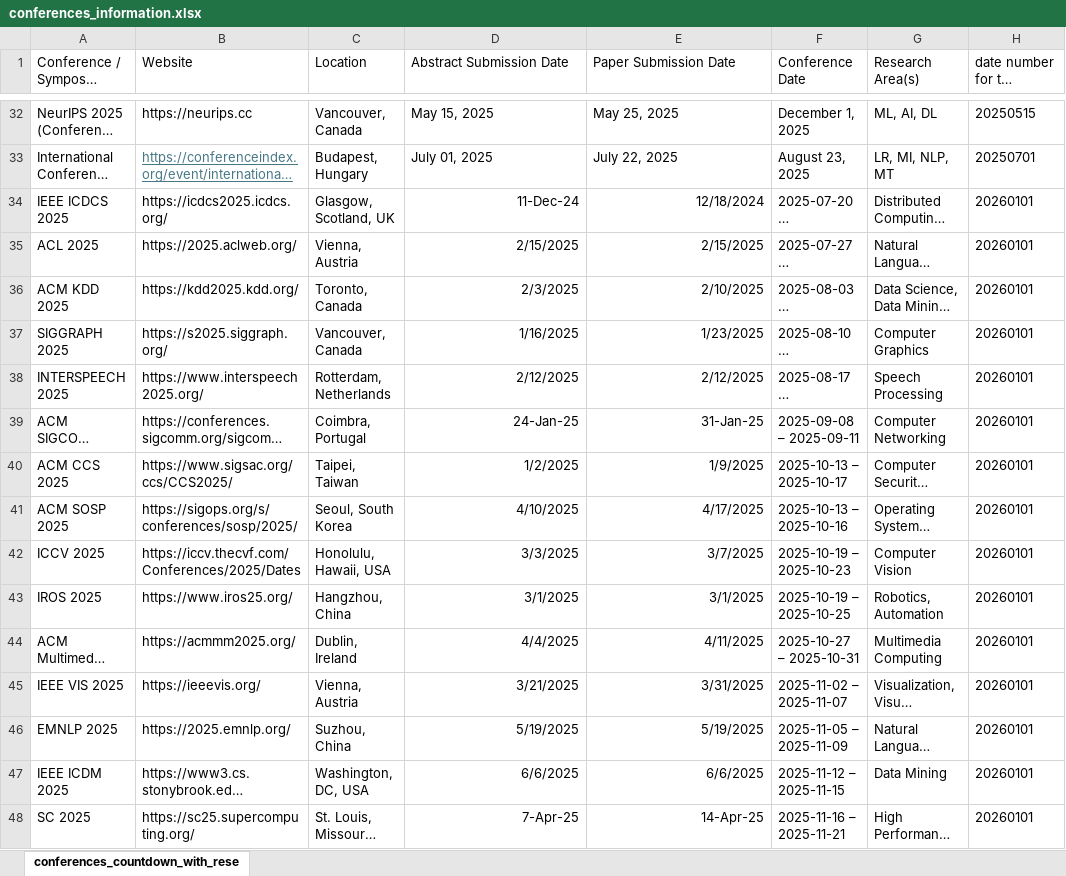
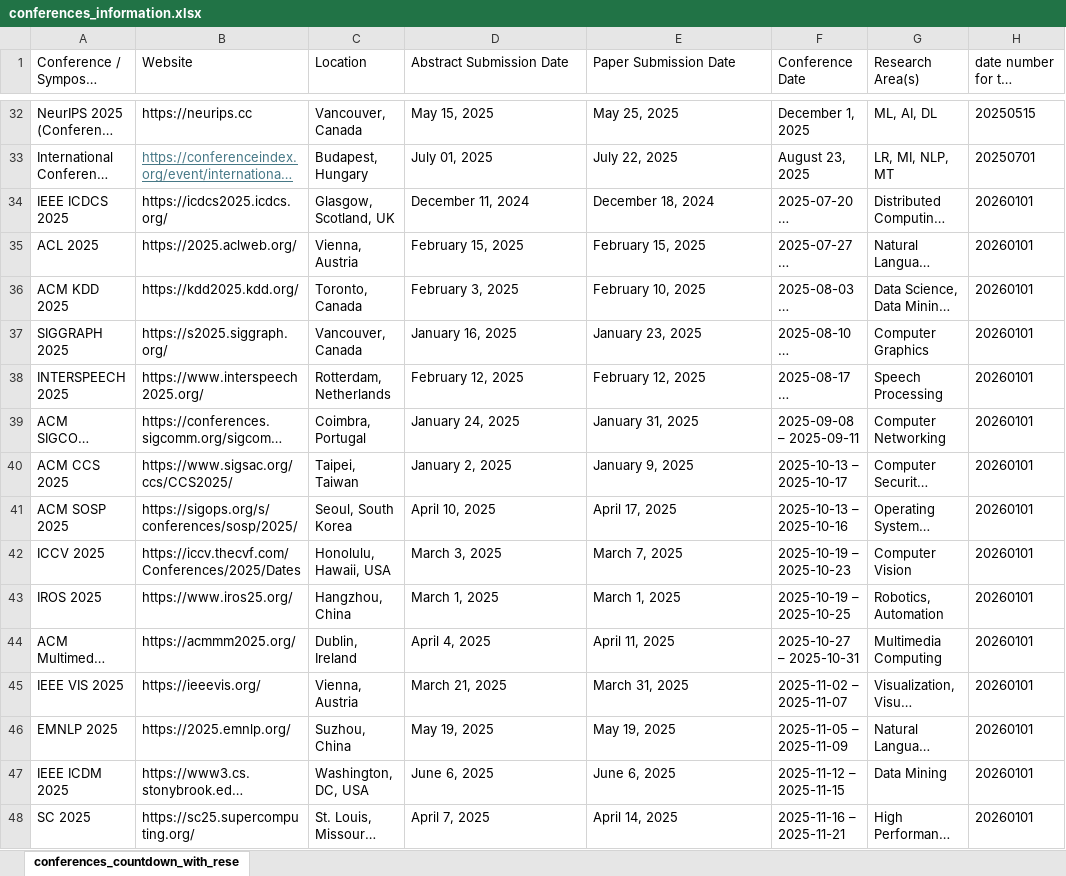
Before and after one commit to Brandonio-c/Brandonios_Conference_Countdown, an Excel workbook: conferences_information.xlsx, sheet conferences_countdown_with_rese, drawn as a sheet; only a part is shown, gaps mark what is left out; long unchanged cells end in …; values as stored, in another font and other column widths than the file's, no borders; table styles not drawn; the diff covers the shown part only; the diff names each change by its address in the sheet, - before the commit and + after, or states it on an @@ line.

Commit message:
Add files via upload

```diff
--- a/conferences_information.xlsx (sheet conferences_countdown_with_rese)
+++ b/conferences_information.xlsx (sheet conferences_countdown_with_rese)
-D34 (Abstract Submission Date): 11-Dec-24
+D34 (Abstract Submission Date): December 11, 2024
-D34:E48 alignment: right
+D34:E48 alignment: left
-E34 (Paper Submission Date): 12/18/2024
+E34 (Paper Submission Date): December 18, 2024
-D35 (Abstract Submission Date): 2/15/2025
+D35 (Abstract Submission Date): February 15, 2025
-E35 (Paper Submission Date): 2/15/2025
+E35 (Paper Submission Date): February 15, 2025
-D36 (Abstract Submission Date): 2/3/2025
+D36 (Abstract Submission Date): February 3, 2025
-E36 (Paper Submission Date): 2/10/2025
+E36 (Paper Submission Date): February 10, 2025
-D37 (Abstract Submission Date): 1/16/2025
+D37 (Abstract Submission Date): January 16, 2025
-E37 (Paper Submission Date): 1/23/2025
+E37 (Paper Submission Date): January 23, 2025
-D38 (Abstract Submission Date): 2/12/2025
+D38 (Abstract Submission Date): February 12, 2025
-E38 (Paper Submission Date): 2/12/2025
+E38 (Paper Submission Date): February 12, 2025
-D39 (Abstract Submission Date): 24-Jan-25
+D39 (Abstract Submission Date): January 24, 2025
-E39 (Paper Submission Date): 31-Jan-25
+E39 (Paper Submission Date): January 31, 2025
-D40 (Abstract Submission Date): 1/2/2025
+D40 (Abstract Submission Date): January 2, 2025
-E40 (Paper Submission Date): 1/9/2025
+E40 (Paper Submission Date): January 9, 2025
-D41 (Abstract Submission Date): 4/10/2025
+D41 (Abstract Submission Date): April 10, 2025
-E41 (Paper Submission Date): 4/17/2025
+E41 (Paper Submission Date): April 17, 2025
-D42 (Abstract Submission Date): 3/3/2025
+D42 (Abstract Submission Date): March 3, 2025
-E42 (Paper Submission Date): 3/7/2025
+E42 (Paper Submission Date): March 7, 2025
-D43 (Abstract Submission Date): 3/1/2025
+D43 (Abstract Submission Date): March 1, 2025
-E43 (Paper Submission Date): 3/1/2025
+E43 (Paper Submission Date): March 1, 2025
-D44 (Abstract Submission Date): 4/4/2025
+D44 (Abstract Submission Date): April 4, 2025
-E44 (Paper Submission Date): 4/11/2025
+E44 (Paper Submission Date): April 11, 2025
-D45 (Abstract Submission Date): 3/21/2025
+D45 (Abstract Submission Date): March 21, 2025
-E45 (Paper Submission Date): 3/31/2025
+E45 (Paper Submission Date): March 31, 2025
-D46 (Abstract Submission Date): 5/19/2025
+D46 (Abstract Submission Date): May 19, 2025
-E46 (Paper Submission Date): 5/19/2025
+E46 (Paper Submission Date): May 19, 2025
-D47 (Abstract Submission Date): 6/6/2025
+D47 (Abstract Submission Date): June 6, 2025
-E47 (Paper Submission Date): 6/6/2025
+E47 (Paper Submission Date): June 6, 2025
-D48 (Abstract Submission Date): 7-Apr-25
+D48 (Abstract Submission Date): April 7, 2025
-E48 (Paper Submission Date): 14-Apr-25
+E48 (Paper Submission Date): April 14, 2025
```
Also changed, not shown: 6 edited cells and cell formats elsewhere in this sheet.
